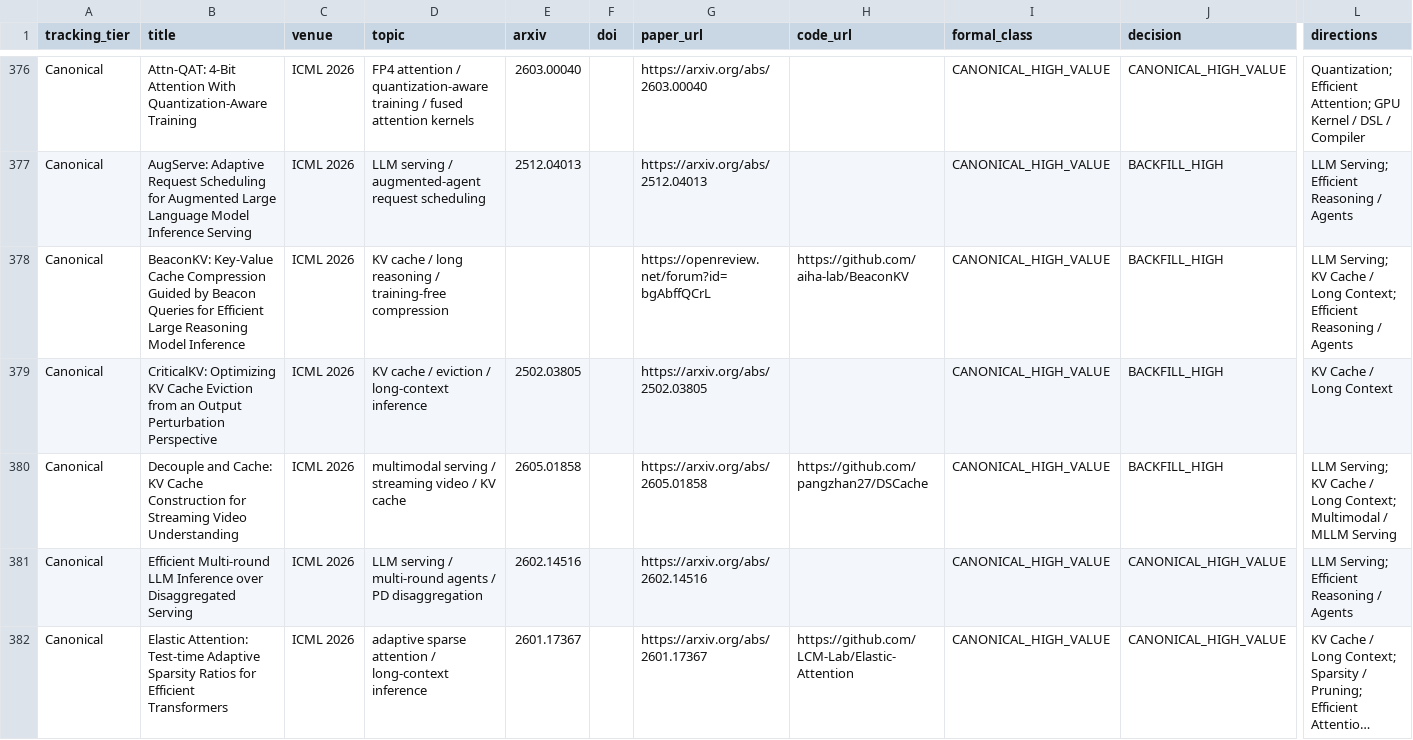
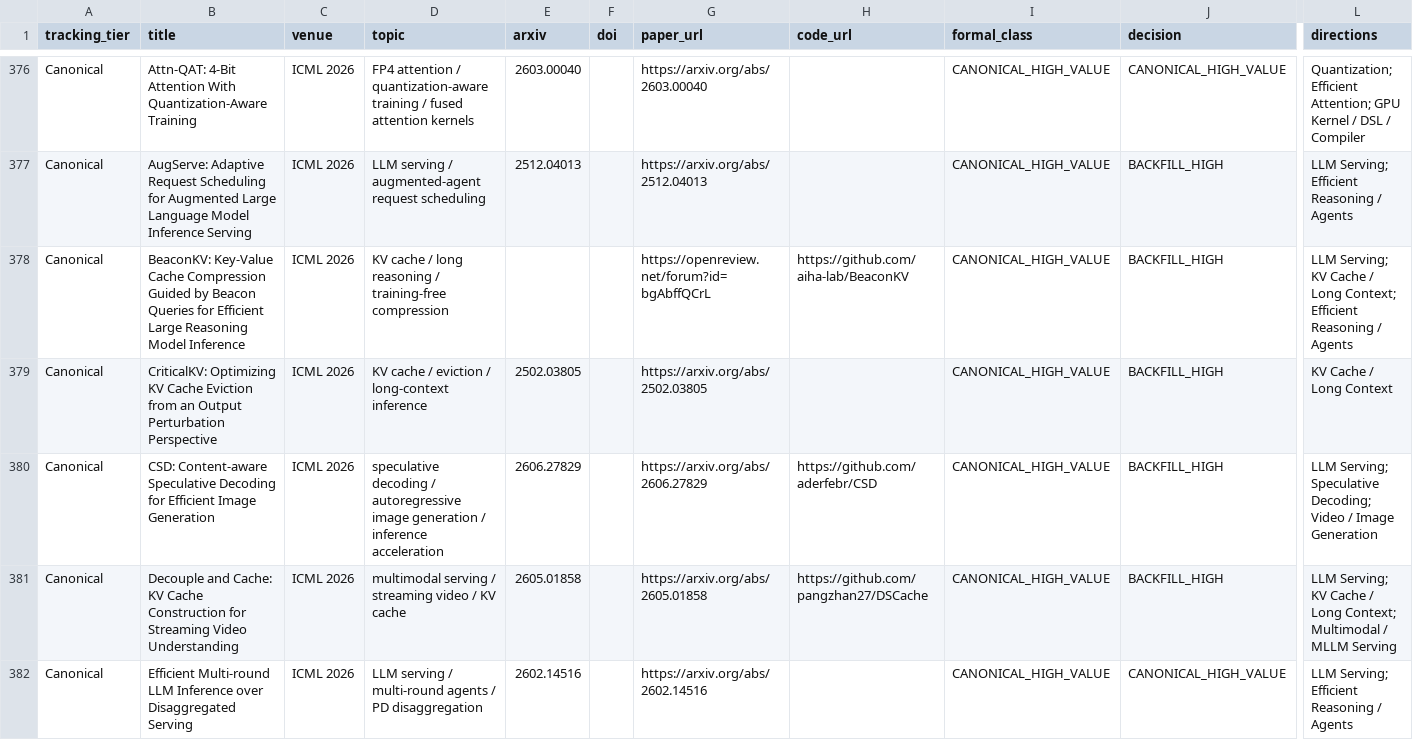
Before and after one commit to WangZhican/efficient-ml-landscape, a CSV file: data/classical.csv, drawn as a sheet; only a part is shown, gaps mark what is left out; the shorter side is filled out with more unchanged rows; long unchanged cells end in …; rows hold the shown columns only; the diff covers the shown part only; the diff names each change by its address in the sheet, - before the commit and + after, or states it on an @@ line.

Commit message:
Add ICML quantization and speculative generation papers

```diff
--- a/data/classical.csv
+++ b/data/classical.csv
+row 380: Canonical | CSD: Content-aware Speculative Decoding for Efficient Image Generation | ICML 2026 | speculative decoding / autoregressive image generation / inference acceleration | 2606.27829 |  | https://arxiv.org/abs/2606.27829 | https://github.com/aderfebr/CSD | CANONICAL_HIGH_VALUE | BACKFILL_HIGH | LLM Serving; Speculative Decoding; Video / Image Generation
```
Also changed, not shown: 3 added rows elsewhere in this file, data/papers.csv, 16 other files.
